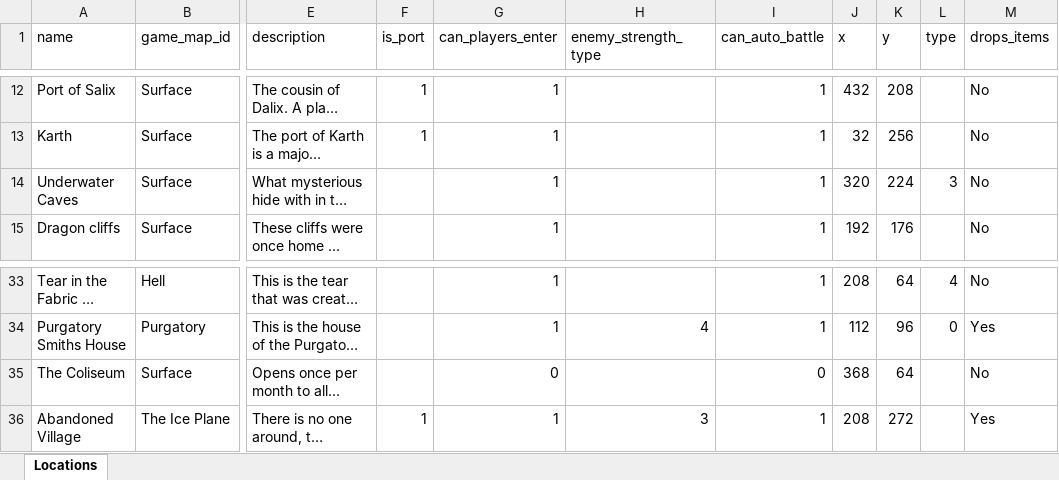
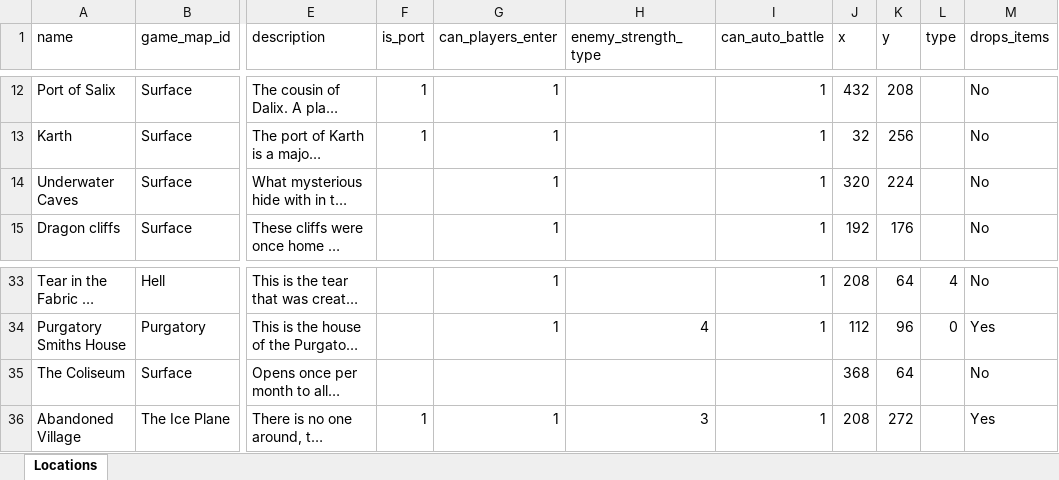
Before and after one commit to AdamKyle/flare, an Excel workbook: resources/data-imports/Locations/locations.xlsx, sheet Locations, drawn as a sheet; only a part is shown, gaps mark what is left out; long unchanged cells end in …; values as stored, in another font and other column widths than the file's, no borders; the diff names each change by its address in the sheet, - before the commit and + after, or states it on an @@ line.

```diff
--- a/resources/data-imports/Locations/locations.xlsx (sheet Locations)
+++ b/resources/data-imports/Locations/locations.xlsx (sheet Locations)
-L14 (type): 3
+L14 (type): (empty)
-G35 (can_players_enter): 0
+G35 (can_players_enter): (empty)
-I35 (can_auto_battle): 0
+I35 (can_auto_battle): (empty)
```
Also changed, not shown: 26 other files.
